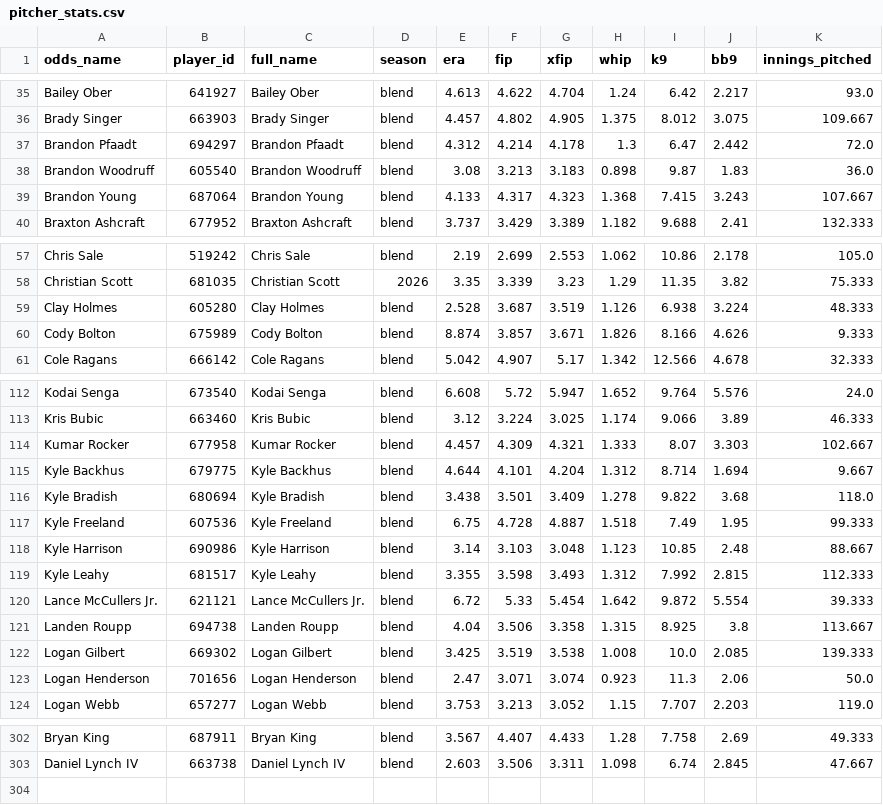
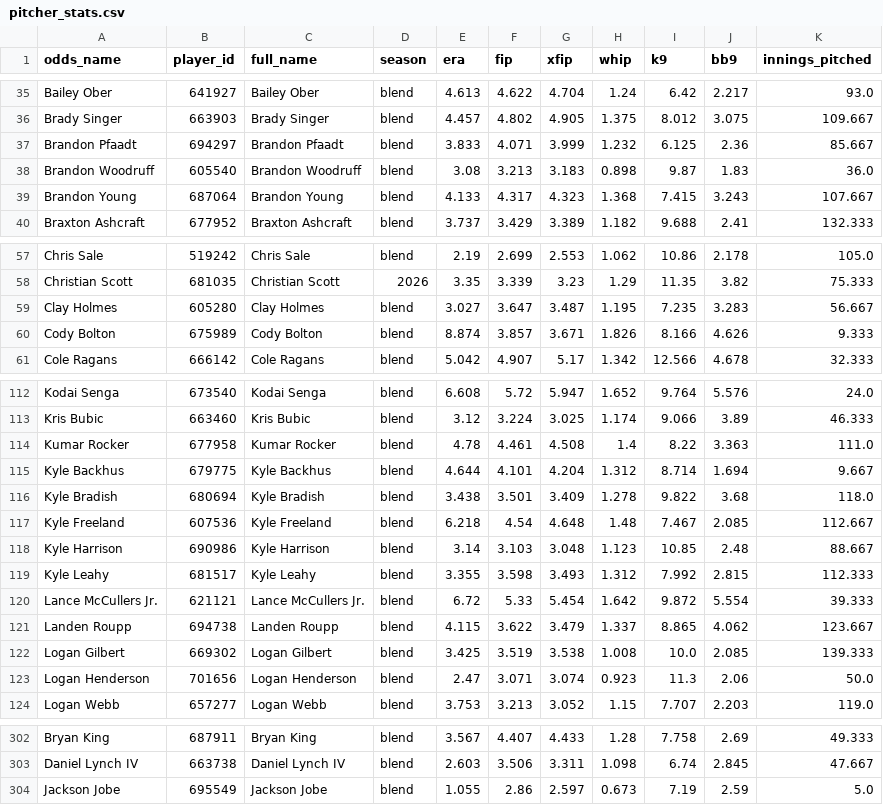
Before and after one commit to DaSeipel/bettingsim, a CSV file: data/mlb/pitcher_stats.csv, drawn as a sheet; only a part is shown, gaps mark what is left out; the diff covers the shown part only.

```diff
--- a/data/mlb/pitcher_stats.csv
+++ b/data/mlb/pitcher_stats.csv
@@ -36,3 +36,3 @@ Bailey Ober,641927,Bailey Ober,blend,4.613,4.622,4.704,1.24,6.42,2.217,93.0
 Brady Singer,663903,Brady Singer,blend,4.457,4.802,4.905,1.375,8.012,3.075,109.667
-Brandon Pfaadt,694297,Brandon Pfaadt,blend,4.312,4.214,4.178,1.3,6.47,2.442,72.0
+Brandon Pfaadt,694297,Brandon Pfaadt,blend,3.833,4.071,3.999,1.232,6.125,2.36,85.667
 Brandon Woodruff,605540,Brandon Woodruff,blend,3.08,3.213,3.183,0.898,9.87,1.83,36.0
@@ -58,3 +58,3 @@ Chris Sale,519242,Chris Sale,blend,2.19,2.699,2.553,1.062,10.86,2.178,105.0
 Christian Scott,681035,Christian Scott,2026,3.35,3.339,3.23,1.29,11.35,3.82,75.333
-Clay Holmes,605280,Clay Holmes,blend,2.528,3.687,3.519,1.126,6.938,3.224,48.333
+Clay Holmes,605280,Clay Holmes,blend,3.027,3.647,3.487,1.195,7.235,3.283,56.667
 Cody Bolton,675989,Cody Bolton,blend,8.874,3.857,3.671,1.826,8.166,4.626,9.333
@@ -113,6 +113,6 @@ Kodai Senga,673540,Kodai Senga,blend,6.608,5.72,5.947,1.652,9.764,5.576,24.0
 Kris Bubic,663460,Kris Bubic,blend,3.12,3.224,3.025,1.174,9.066,3.89,46.333
-Kumar Rocker,677958,Kumar Rocker,blend,4.457,4.309,4.321,1.333,8.07,3.303,102.667
+Kumar Rocker,677958,Kumar Rocker,blend,4.78,4.461,4.508,1.4,8.22,3.363,111.0
 Kyle Backhus,679775,Kyle Backhus,blend,4.644,4.101,4.204,1.312,8.714,1.694,9.667
 Kyle Bradish,680694,Kyle Bradish,blend,3.438,3.501,3.409,1.278,9.822,3.68,118.0
-Kyle Freeland,607536,Kyle Freeland,blend,6.75,4.728,4.887,1.518,7.49,1.95,99.333
+Kyle Freeland,607536,Kyle Freeland,blend,6.218,4.54,4.648,1.48,7.467,2.085,112.667
 Kyle Harrison,690986,Kyle Harrison,blend,3.14,3.103,3.048,1.123,10.85,2.48,88.667
@@ -120,3 +120,3 @@ Kyle Leahy,681517,Kyle Leahy,blend,3.355,3.598,3.493,1.312,7.992,2.815,112.333
 Lance McCullers Jr.,621121,Lance McCullers Jr.,blend,6.72,5.33,5.454,1.642,9.872,5.554,39.333
-Landen Roupp,694738,Landen Roupp,blend,4.04,3.506,3.358,1.315,8.925,3.8,113.667
+Landen Roupp,694738,Landen Roupp,blend,4.115,3.622,3.479,1.337,8.865,4.062,123.667
 Logan Gilbert,669302,Logan Gilbert,blend,3.425,3.519,3.538,1.008,10.0,2.085,139.333
@@ -303 +303,2 @@ Bryan King,687911,Bryan King,blend,3.567,4.407,4.433,1.28,7.758,2.69,49.333
 Daniel Lynch IV,663738,Daniel Lynch IV,blend,2.603,3.506,3.311,1.098,6.74,2.845,47.667
+Jackson Jobe,695549,Jackson Jobe,blend,1.055,2.86,2.597,0.673,7.19,2.59,5.0
```
Also changed, not shown: 129 edited cells elsewhere in this file, data/mlb/recent_form.csv, data/mlb/team_stats.csv, 7 other files.
